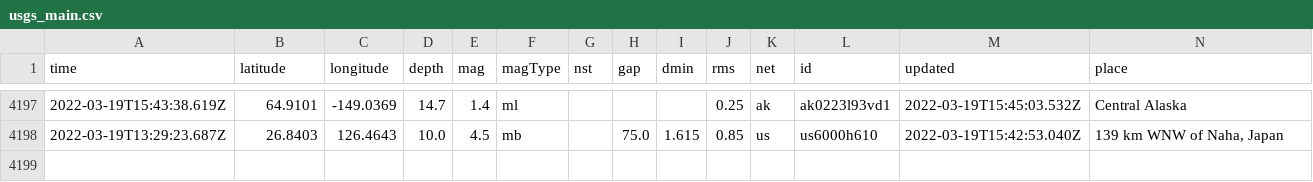
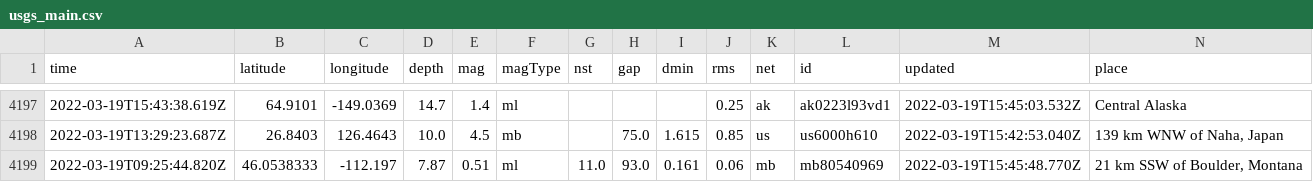
Before and after one commit to kmaepetrin/nicar22-github-actions, a CSV file: usgs_main.csv, drawn as a sheet; only a part is shown, gaps mark what is left out; rows hold the shown columns only; the diff names each change by its address in the sheet, - before the commit and + after, or states it on an @@ line.

```diff
--- a/usgs_main.csv
+++ b/usgs_main.csv
+row 4199: 2022-03-19T09:25:44.820Z | 46.0538333 | -112.197 | 7.87 | 0.51 | ml | 11.0 | 93.0 | 0.161 | 0.06 | mb | mb80540969 | 2022-03-19T15:45:48.770Z | 21 km SSW of Boulder, Montana
```
Also changed, not shown: usgs_current.csv.
